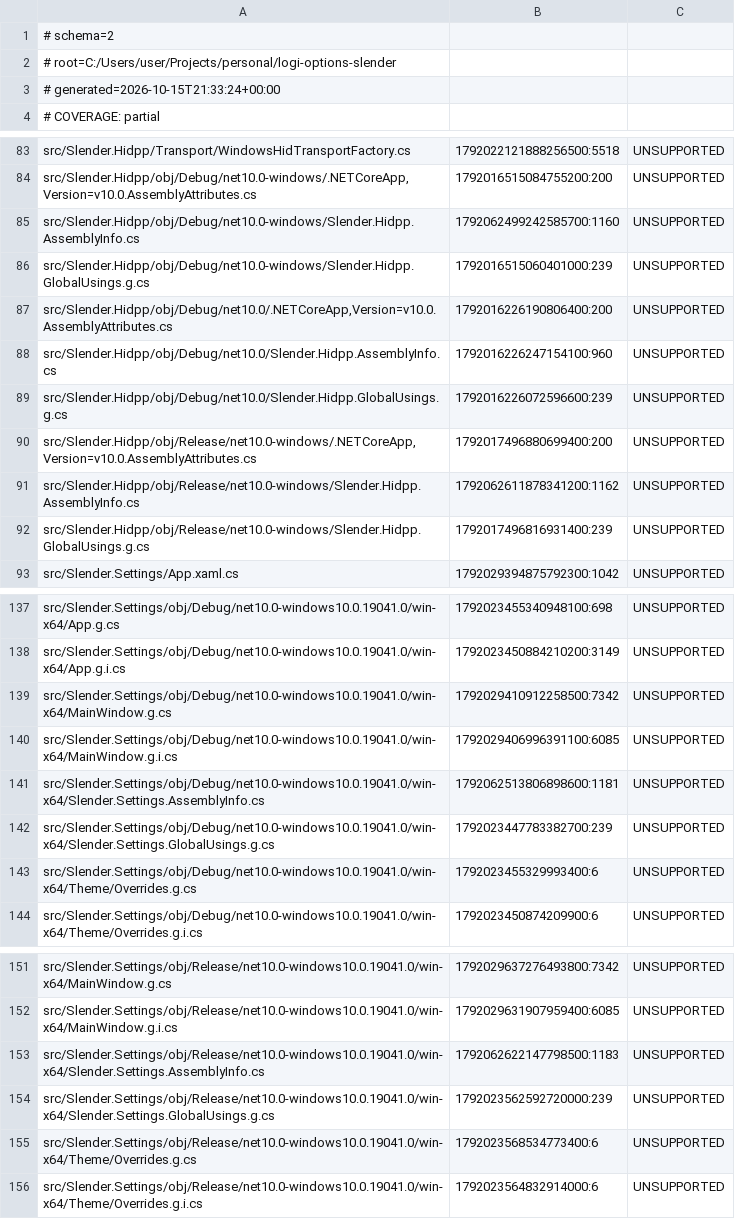
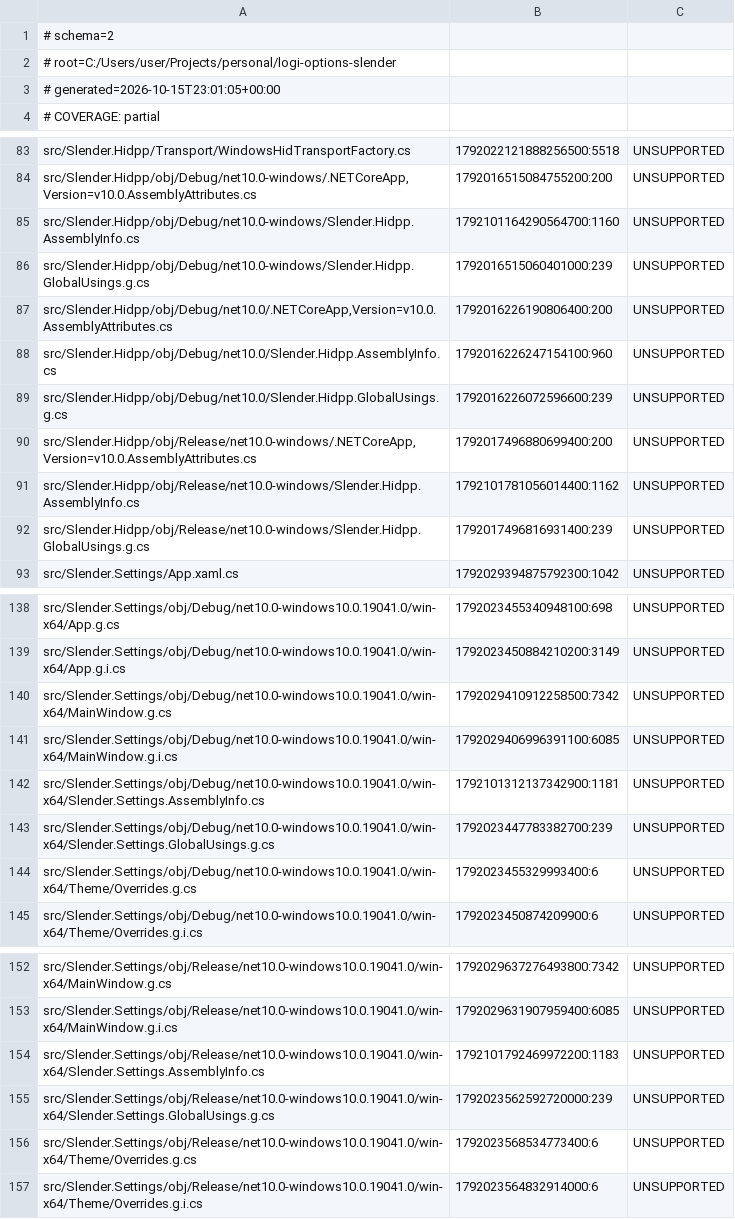
Before and after one commit to JesseAllomes/logi-options-slender, a TSV file: .agent/map.tsv, drawn as a sheet; only a part is shown, gaps mark what is left out; the diff covers the shown part only.

```diff
--- a/.agent/map.tsv
+++ b/.agent/map.tsv
@@ -2,3 +2,3 @@
 # root=C:/Users/user/Projects/personal/logi-options-slender
-# generated=2026-10-15T21:33:24+00:00
+# generated=2026-10-15T23:01:05+00:00
 # COVERAGE: partial
@@ -84,3 +84,3 @@ src/Slender.Hidpp/Transport/WindowsHidTransportFactory.cs	1792022121888256500:55
 src/Slender.Hidpp/obj/Debug/net10.0-windows/.NETCoreApp,Version=v10.0.AssemblyAttributes.cs	1792016515084755200:200	UNSUPPORTED			
-src/Slender.Hidpp/obj/Debug/net10.0-windows/Slender.Hidpp.AssemblyInfo.cs	1792062499242585700:1160	UNSUPPORTED			
+src/Slender.Hidpp/obj/Debug/net10.0-windows/Slender.Hidpp.AssemblyInfo.cs	1792101164290564700:1160	UNSUPPORTED			
 src/Slender.Hidpp/obj/Debug/net10.0-windows/Slender.Hidpp.GlobalUsings.g.cs	1792016515060401000:239	UNSUPPORTED			
@@ -90,3 +90,3 @@ src/Slender.Hidpp/obj/Debug/net10.0/Slender.Hidpp.GlobalUsings.g.cs	179201622607
 src/Slender.Hidpp/obj/Release/net10.0-windows/.NETCoreApp,Version=v10.0.AssemblyAttributes.cs	1792017496880699400:200	UNSUPPORTED			
-src/Slender.Hidpp/obj/Release/net10.0-windows/Slender.Hidpp.AssemblyInfo.cs	1792062611878341200:1162	UNSUPPORTED			
+src/Slender.Hidpp/obj/Release/net10.0-windows/Slender.Hidpp.AssemblyInfo.cs	1792101781056014400:1162	UNSUPPORTED			
 src/Slender.Hidpp/obj/Release/net10.0-windows/Slender.Hidpp.GlobalUsings.g.cs	1792017496816931400:239	UNSUPPORTED			
@@ -140,3 +141,3 @@ src/Slender.Settings/obj/Debug/net10.0-windows10.0.19041.0/win-x64/MainWindow.g.
 src/Slender.Settings/obj/Debug/net10.0-windows10.0.19041.0/win-x64/MainWindow.g.i.cs	1792029406996391100:6085	UNSUPPORTED			
-src/Slender.Settings/obj/Debug/net10.0-windows10.0.19041.0/win-x64/Slender.Settings.AssemblyInfo.cs	1792062513806898600:1181	UNSUPPORTED			
+src/Slender.Settings/obj/Debug/net10.0-windows10.0.19041.0/win-x64/Slender.Settings.AssemblyInfo.cs	1792101312137342900:1181	UNSUPPORTED			
 src/Slender.Settings/obj/Debug/net10.0-windows10.0.19041.0/win-x64/Slender.Settings.GlobalUsings.g.cs	1792023447783382700:239	UNSUPPORTED			
@@ -152,3 +153,3 @@ src/Slender.Settings/obj/Release/net10.0-windows10.0.19041.0/win-x64/MainWindow.
 src/Slender.Settings/obj/Release/net10.0-windows10.0.19041.0/win-x64/MainWindow.g.i.cs	1792029631907959400:6085	UNSUPPORTED			
-src/Slender.Settings/obj/Release/net10.0-windows10.0.19041.0/win-x64/Slender.Settings.AssemblyInfo.cs	1792062622147798500:1183	UNSUPPORTED			
+src/Slender.Settings/obj/Release/net10.0-windows10.0.19041.0/win-x64/Slender.Settings.AssemblyInfo.cs	1792101792469972200:1183	UNSUPPORTED			
 src/Slender.Settings/obj/Release/net10.0-windows10.0.19041.0/win-x64/Slender.Settings.GlobalUsings.g.cs	1792023562592720000:239	UNSUPPORTED			
```
Also changed, not shown: 1 added row and 13 edited cells elsewhere in this file, 2 other files.
